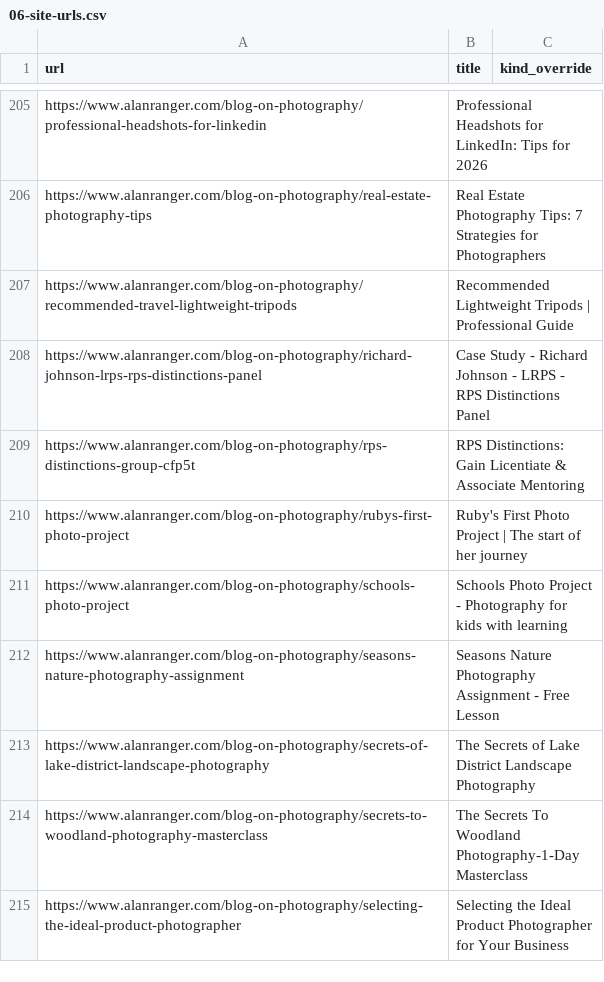
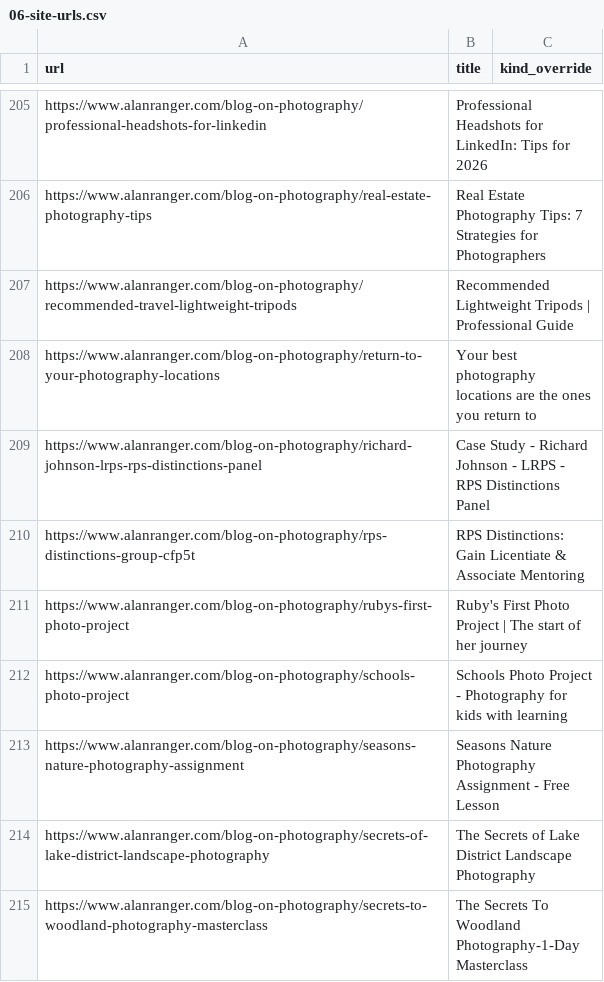
Before and after one commit to alanranger/alan-shared-resources, a CSV file: csv/06-site-urls.csv, drawn as a sheet; only a part is shown, gaps mark what is left out; the shorter side is filled out with more unchanged rows.

Commit message:
chore(sync): auto-update shared resources (2026-11-15 14:16:05); add 06 new (1): https://www.alanranger.com/blog-on-photography/return-to-your-photography-locations

```diff
--- a/csv/06-site-urls.csv
+++ b/csv/06-site-urls.csv
@@ -207,2 +207,3 @@ https://www.alanranger.com/blog-on-photography/real-estate-photography-tips,Real
 https://www.alanranger.com/blog-on-photography/recommended-travel-lightweight-tripods,Recommended Lightweight Tripods | Professional Guide,
+https://www.alanranger.com/blog-on-photography/return-to-your-photography-locations,Your best photography locations are the ones you return to,
 https://www.alanranger.com/blog-on-photography/richard-johnson-lrps-rps-distinctions-panel,Case Study - Richard Johnson - LRPS - RPS Distinctions Panel,
```
Also changed, not shown: 2 other files.
